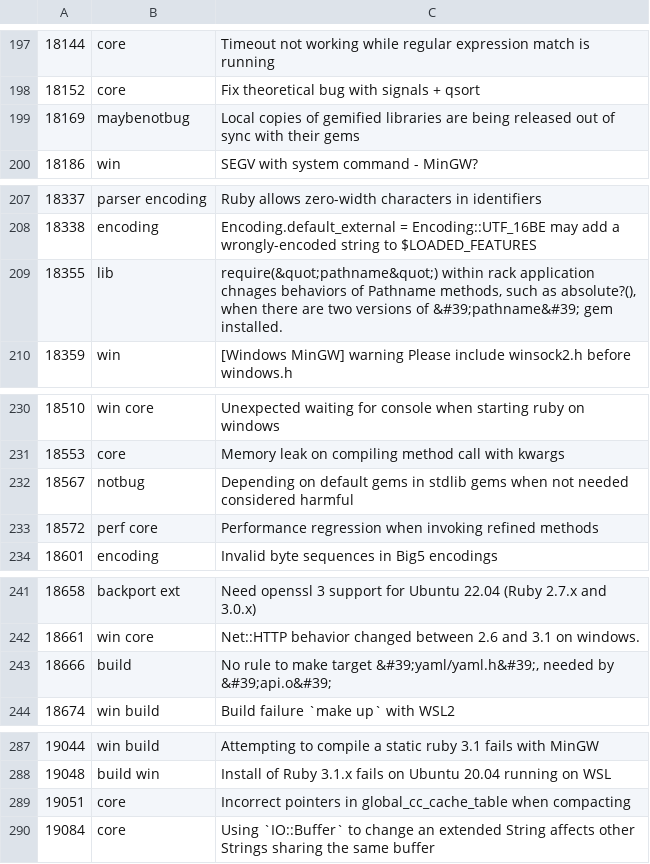
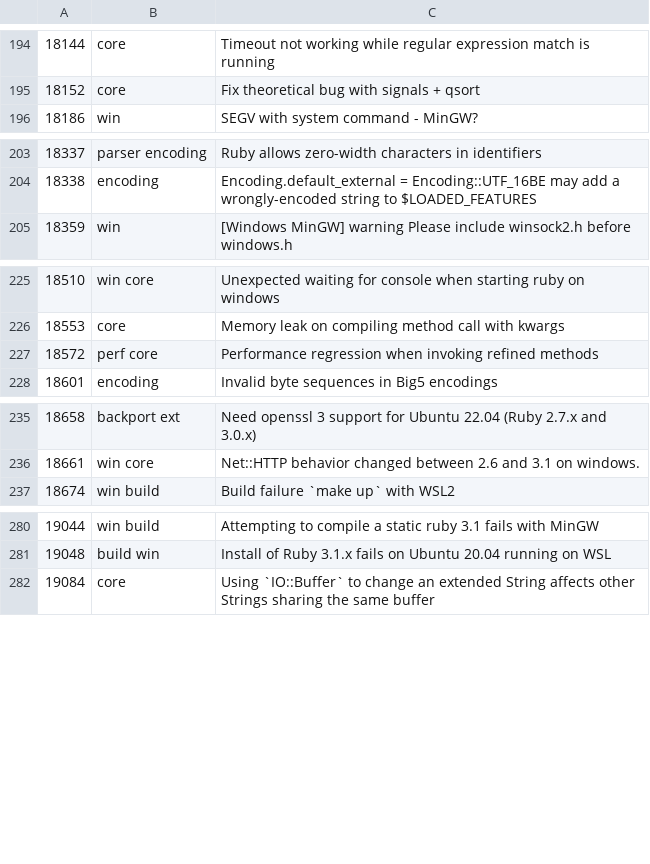
Before and after one commit to jeremyevans/tagged-ruby-bugs, a CSV file: ruby-bugs.csv, drawn as a sheet; only a part is shown, gaps mark what is left out; the diff covers the shown part only.

```diff
--- a/ruby-bugs.csv
+++ b/ruby-bugs.csv
@@ -198,3 +195,2 @@
 18152,core,Fix theoretical bug with signals + qsort
-18169,maybenotbug,Local copies of gemified libraries are being released out of sync with their gems
 18186,win,SEGV with system command - MinGW?
@@ -208,3 +204,2 @@
 18338,encoding,Encoding.default_external = Encoding::UTF_16BE may add a wrongly-encoded string to $LOADED_FEATURES
-18355,lib,"require(&quot;pathname&quot;) within rack application chnages behaviors of Pathname methods, such as absolute?(), when there are two versions of &#39;pathname&#39; gem installed."
 18359,win,[Windows MinGW] warning Please include winsock2.h before windows.h
@@ -231,3 +226,2 @@
 18553,core,Memory leak on compiling method call with kwargs
-18567,notbug,Depending on default gems in stdlib gems when not needed considered harmful
 18572,perf core,Performance regression when invoking refined methods
@@ -242,3 +236,2 @@
 18661,win core,Net::HTTP behavior changed between 2.6 and 3.1 on windows.
-18666,build,"No rule to make target &#39;yaml/yaml.h&#39;, needed by &#39;api.o&#39;"
 18674,win build,Build failure `make up` with WSL2
@@ -288,3 +281,2 @@
 19048,build win,Install of Ruby 3.1.x fails on Ubuntu 20.04 running on WSL
-19051,core,Incorrect pointers in global_cc_cache_table when compacting
 19084,core,Using `IO::Buffer` to change an extended String affects other Strings sharing the same buffer
```
Also changed, not shown: 34 added rows and 15 removed rows elsewhere in this file.
